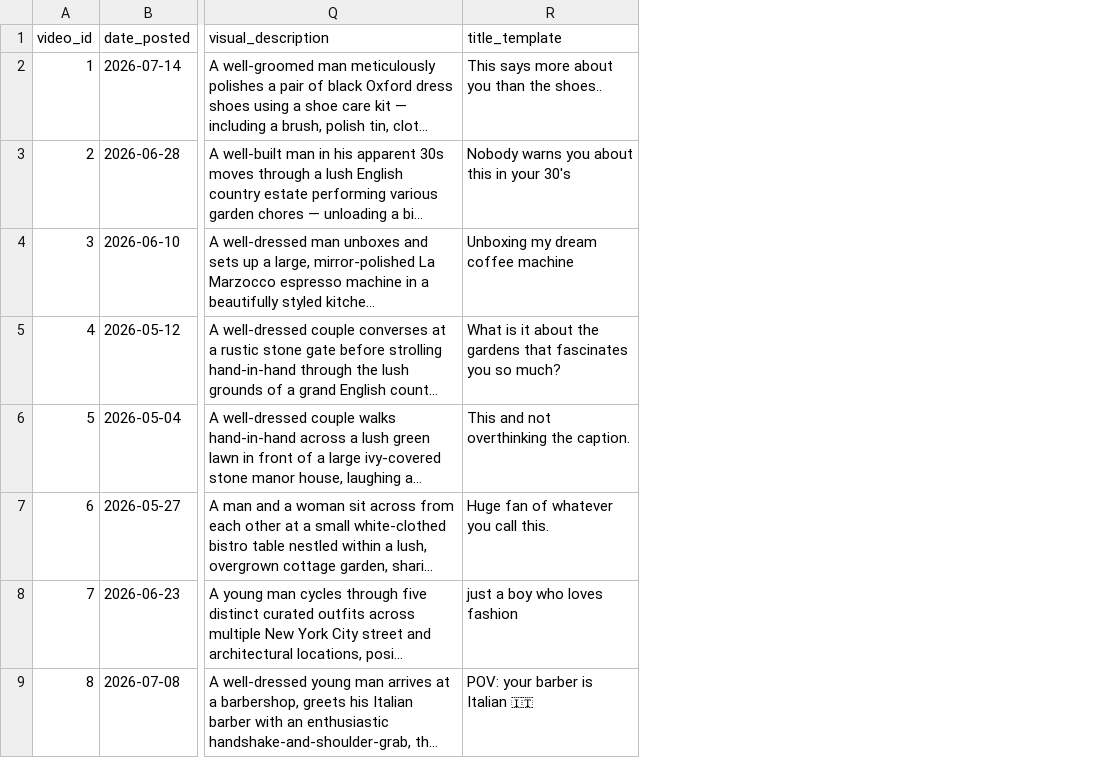
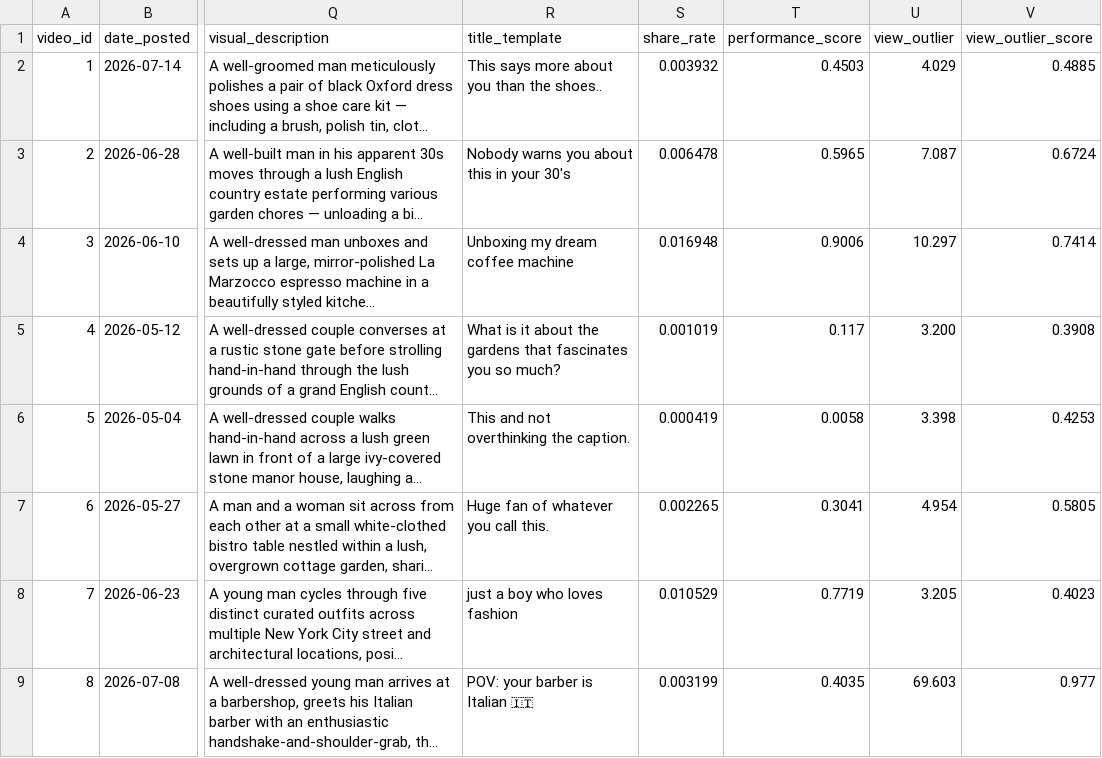
Before and after one commit to AllenJoseph10/Title-Generator, a CSV file: datasets/william-wade-titles.csv, drawn as a sheet; only a part is shown, gaps mark what is left out; long unchanged cells end in …; the diff names each change by its address in the sheet, - before the commit and + after, or states it on an @@ line.

```diff
--- a/datasets/william-wade-titles.csv
+++ b/datasets/william-wade-titles.csv
+column S (share_rate), rows 2-9: 0.003932 | 0.006478 | 0.016948 | 0.001019 | 0.000419 | 0.002265 | 0.010529 | 0.003199
+column T (performance_score), rows 2-9: 0.4503 | 0.5965 | 0.9006 | 0.117 | 0.0058 | 0.3041 | 0.7719 | 0.4035
+column U (view_outlier), rows 2-9: 4.029 | 7.087 | 10.297 | 3.200 | 3.398 | 4.954 | 3.205 | 69.603
+column V (view_outlier_score), rows 2-9: 0.4885 | 0.6724 | 0.7414 | 0.3908 | 0.4253 | 0.5805 | 0.4023 | 0.977
```
Also changed, not shown: 2 other files.
